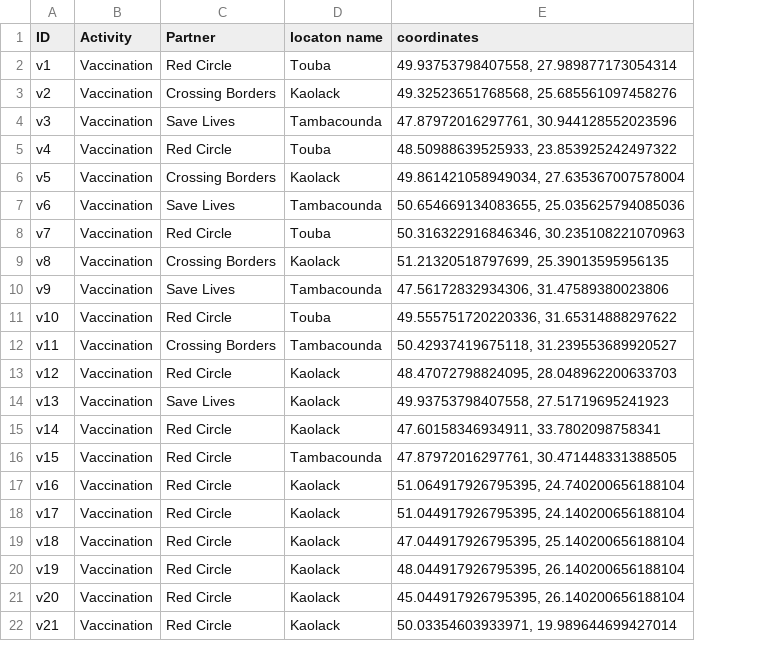
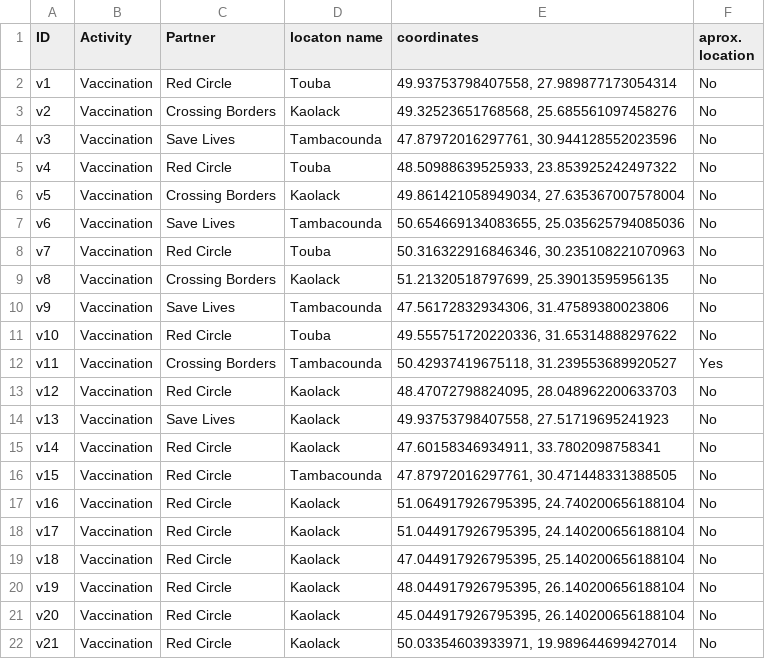
Before and after one commit to Syverpet/Auto_push_test2, a CSV file: Web_map_points.csv, drawn as a sheet; the diff names each change by its address in the sheet, - before the commit and + after, or states it on an @@ line.

```diff
--- a/Web_map_points.csv
+++ b/Web_map_points.csv
+column F (aprox. location), rows 2-22: No | No | No | No | No | No | No | No | No | No | Yes | No | No | No | No | No | No | No | No | No | No
```
Also changed, not shown: sheets_to_csv_test.csv, 1 other file.
